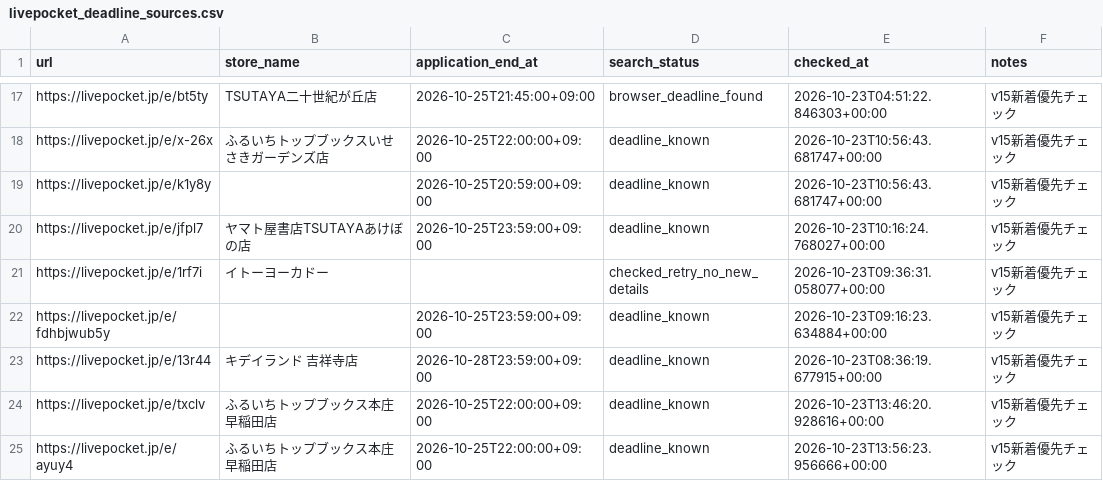
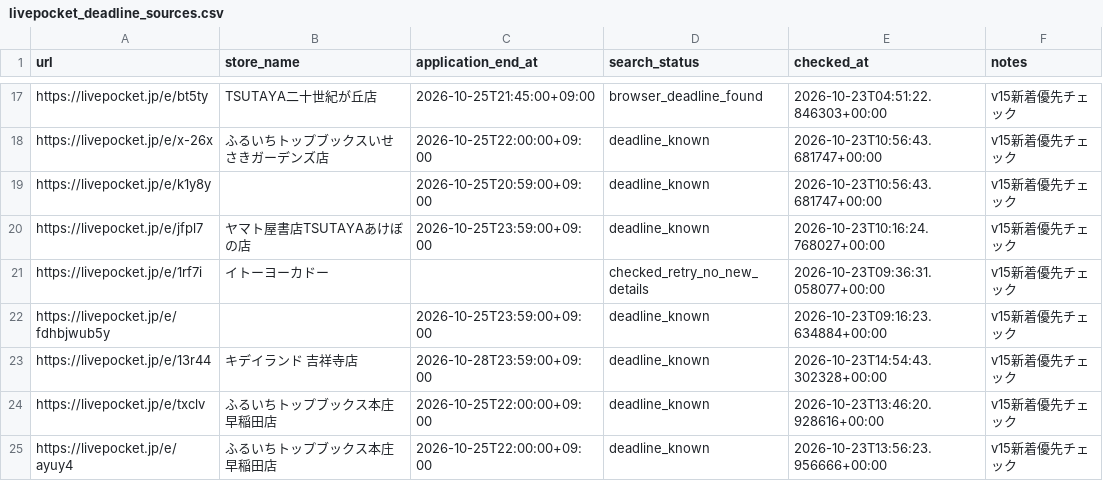
Before and after one commit to ttttt-9554/pokeca-map, a CSV file: livepocket_deadline_sources.csv, drawn as a sheet; only a part is shown, gaps mark what is left out.

```diff
--- a/livepocket_deadline_sources.csv
+++ b/livepocket_deadline_sources.csv
@@ -22,3 +22,3 @@ https://livepocket.jp/e/1rf7i,イトーヨーカドー,,checked_retry_no_new_det
 https://livepocket.jp/e/fdhbjwub5y,,2026-10-25T23:59:00+09:00,deadline_known,2026-10-23T09:16:23.634884+00:00,v15新着優先チェック
-https://livepocket.jp/e/13r44,キデイランド 吉祥寺店,2026-10-28T23:59:00+09:00,deadline_known,2026-10-23T08:36:19.677915+00:00,v15新着優先チェック
+https://livepocket.jp/e/13r44,キデイランド 吉祥寺店,2026-10-28T23:59:00+09:00,deadline_known,2026-10-23T14:54:43.302328+00:00,v15新着優先チェック
 https://livepocket.jp/e/txclv,ふるいちトップブックス本庄早稲田店,2026-10-25T22:00:00+09:00,deadline_known,2026-10-23T13:46:20.928616+00:00,v15新着優先チェック
```
Also changed, not shown: livepocket_content_checks.csv, 2 other files.
